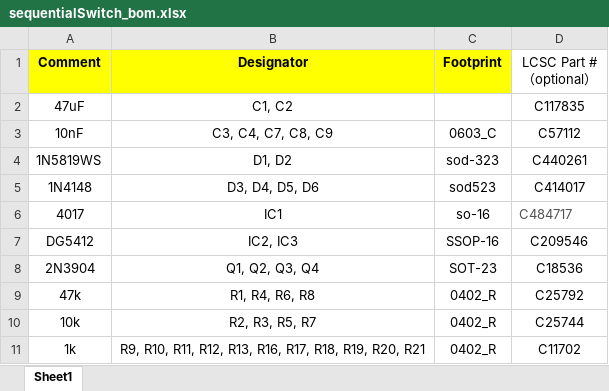
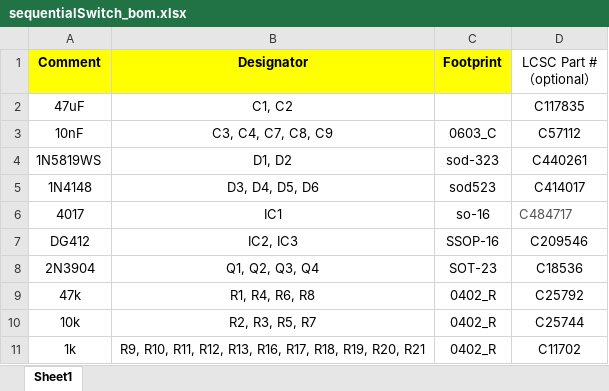
Before and after one commit to drChungus/VCSequentialSwitch, an Excel workbook: hardware/_archive/assembly/sequentialSwitch_bom.xlsx, sheet Sheet1, drawn as a sheet; values as stored, in another font and other column widths than the file's, no borders; the diff names each change by its address in the sheet, - before the commit and + after, or states it on an @@ line.

Commit message:
Update sequentialSwitch_bom.xlsx
Fixed a wrong reference to the DG412 in the manufacturing (PNP) file.

```diff
--- a/hardware/_archive/assembly/sequentialSwitch_bom.xlsx (sheet Sheet1)
+++ b/hardware/_archive/assembly/sequentialSwitch_bom.xlsx (sheet Sheet1)
-A7 (Comment): DG5412
+A7 (Comment): DG412
```
